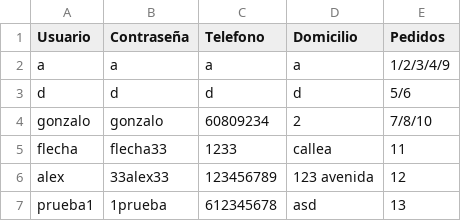
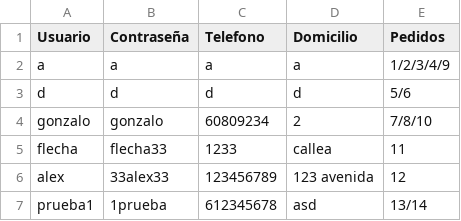
Before and after one commit to GonzaloGmv/patrones-estructurales, a CSV file: pizzeria/clientes.csv, drawn as a sheet.

```diff
--- a/pizzeria/clientes.csv
+++ b/pizzeria/clientes.csv
@@ -6,2 +6,2 @@ flecha,flecha33,1233,callea,11
 alex,33alex33,123456789,123 avenida,12
-prueba1,1prueba,612345678,asd,13
+prueba1,1prueba,612345678,asd,13/14
```
Also changed, not shown: pizzeria/pedidos.csv, 2 other files.
